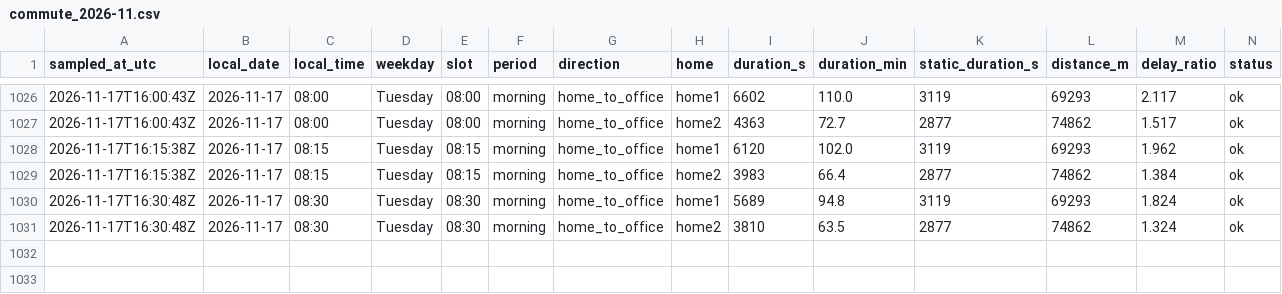
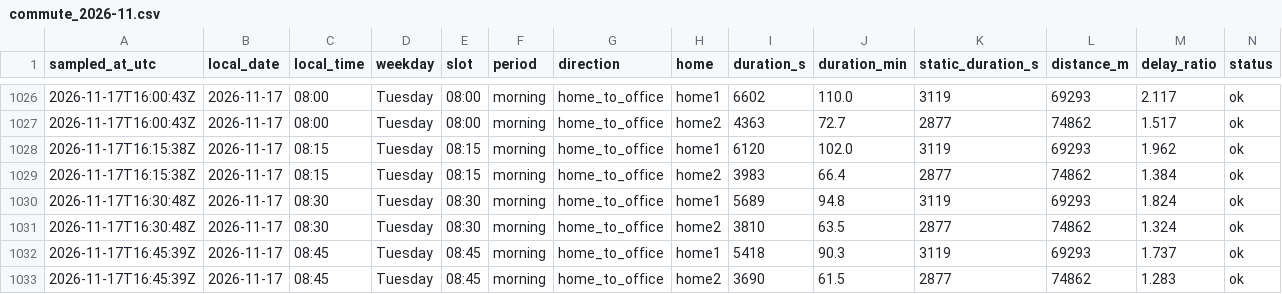
Before and after one commit to sesenht/commute-tracker, a CSV file: data/commute_2026-11.csv, drawn as a sheet; only a part is shown, gaps mark what is left out; rows hold the shown columns only; the diff names each change by its address in the sheet, - before the commit and + after, or states it on an @@ line.

Commit message:
log: 2026-11-17T16:45Z sample

```diff
--- a/data/commute_2026-11.csv
+++ b/data/commute_2026-11.csv
+row 1032: 2026-11-17T16:45:39Z | 2026-11-17 | 08:45 | Tuesday | 08:45 | morning | home_to_office | home1 | 5418 | 90.3 | 3119 | 69293 | 1.737 | ok
+row 1033: 2026-11-17T16:45:39Z | 2026-11-17 | 08:45 | Tuesday | 08:45 | morning | home_to_office | home2 | 3690 | 61.5 | 2877 | 74862 | 1.283 | ok
```
Also changed, not shown: 2 other files.
